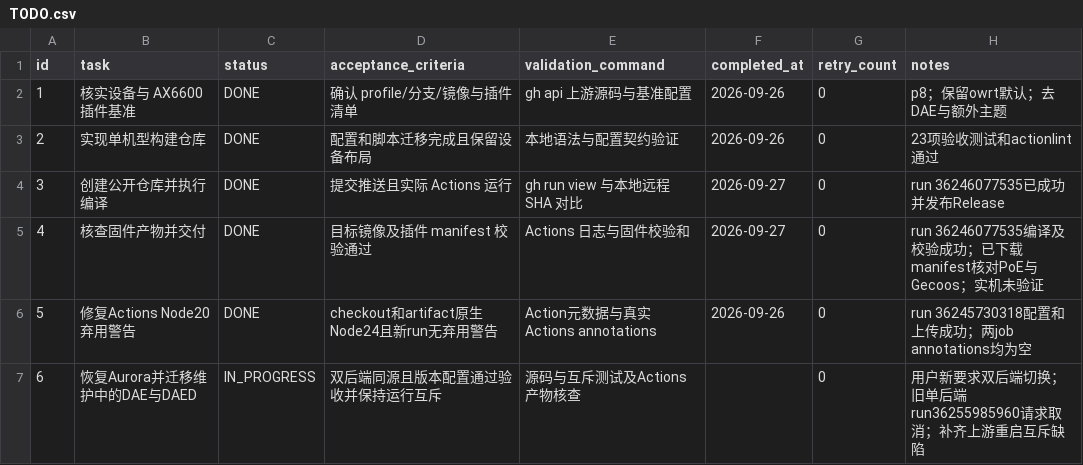
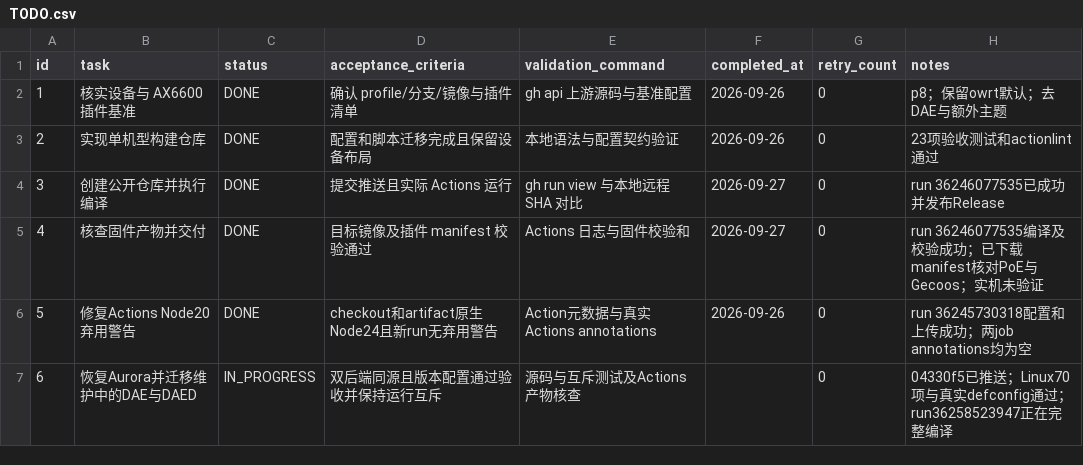
Before and after one commit to yjy116/BE3600Pro, a CSV file: .codex-tasks/be3600pro/TODO.csv, drawn as a sheet.

Commit message:
Record dual-backend validation and firmware rebuild

```diff
--- a/.codex-tasks/be3600pro/TODO.csv
+++ b/.codex-tasks/be3600pro/TODO.csv
@@ -6,2 +6,2 @@ id,task,status,acceptance_criteria,validation_command,completed_at,retry_count,n
 5,修复Actions Node20弃用警告,DONE,checkout和artifact原生Node24且新run无弃用警告,Action元数据与真实Actions annotations,2026-09-26,0,run 36245730318配置和上传成功；两job annotations均为空
-6,恢复Aurora并迁移维护中的DAE与DAED,IN_PROGRESS,双后端同源且版本配置通过验收并保持运行互斥,源码与互斥测试及Actions产物核查,,0,用户新要求双后端切换；旧单后端run36255985960请求取消；补齐上游重启互斥缺陷
+6,恢复Aurora并迁移维护中的DAE与DAED,IN_PROGRESS,双后端同源且版本配置通过验收并保持运行互斥,源码与互斥测试及Actions产物核查,,0,04330f5已推送；Linux70项与真实defconfig通过；run36258523947正在完整编译
```
Also changed, not shown: 1 other file.
